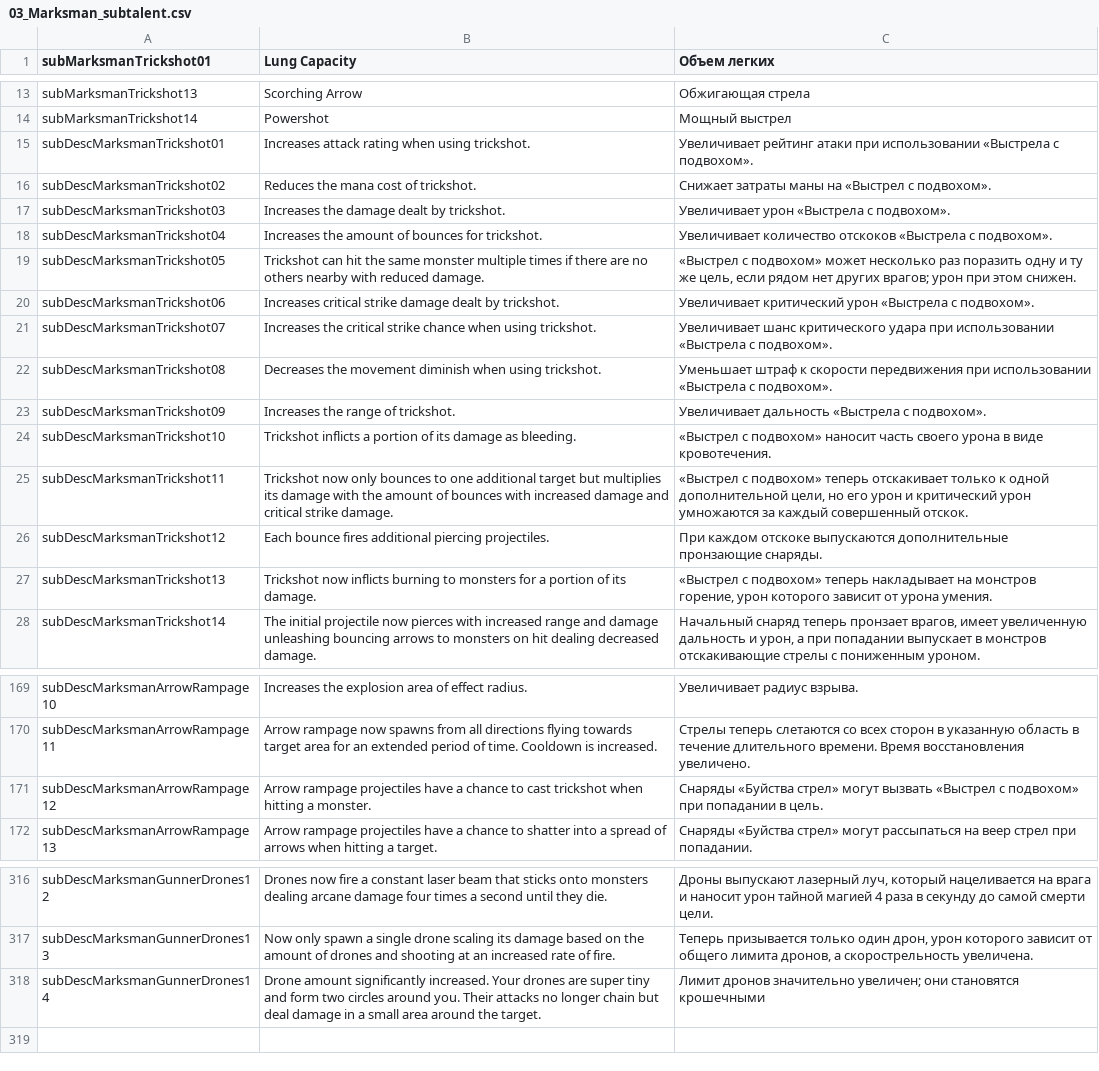
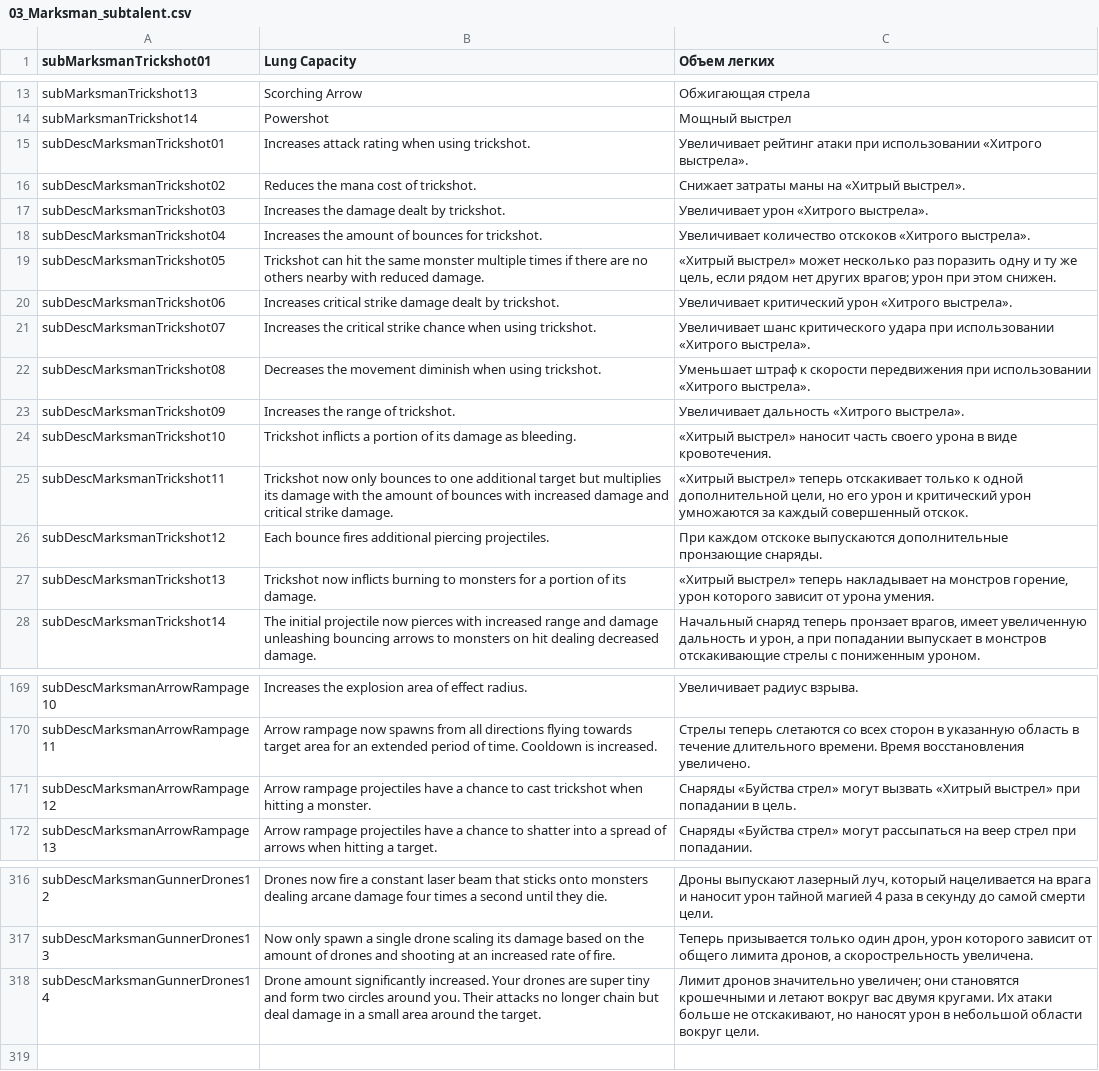
Before and after one commit to catgirl3d/hero_siege_ru_translations, a CSV file: translate/subtalents/03_Marksman_subtalent.csv, drawn as a sheet; only a part is shown, gaps mark what is left out; the diff covers the shown part only; the diff names each change by its address in the sheet, - before the commit and + after, or states it on an @@ line.

Commit message:
feat(i18n): update and normalize subtalent translations
Update skill names and descriptions across all character classes to ensure consistency and terminological accuracy. Standardize terms for
resistance penetration ("игнорирование сопр.") and class-specific abilities across all 23 subtalent files.

```diff
--- a/translate/subtalents/03_Marksman_subtalent.csv
+++ b/translate/subtalents/03_Marksman_subtalent.csv
-C15 (Объем легких): …при использовании «Выстрела с подвохом».
+C15 (Объем легких): …при использовании «Хитрого выстрела».
-C16 (Объем легких): Снижает затраты маны на «Выстрел с подвохом».
+C16 (Объем легких): Снижает затраты маны на «Хитрый выстрел».
-C17 (Объем легких): Увеличивает урон «Выстрела с подвохом».
+C17 (Объем легких): Увеличивает урон «Хитрого выстрела».
-C18 (Объем легких): …количество отскоков «Выстрела с подвохом».
+C18 (Объем легких): …количество отскоков «Хитрого выстрела».
-C19 (Объем легких): «Выстрел с подвохом» может несколько…
+C19 (Объем легких): «Хитрый выстрел» может несколько…
-C20 (Объем легких): …критический урон «Выстрела с подвохом».
+C20 (Объем легких): …критический урон «Хитрого выстрела».
-C21 (Объем легких): …при использовании «Выстрела с подвохом».
+C21 (Объем легких): …при использовании «Хитрого выстрела».
-C22 (Объем легких): …при использовании «Выстрела с подвохом».
+C22 (Объем легких): …при использовании «Хитрого выстрела».
-C23 (Объем легких): Увеличивает дальность «Выстрела с подвохом».
+C23 (Объем легких): Увеличивает дальность «Хитрого выстрела».
-C24 (Объем легких): «Выстрел с подвохом» наносит часть…
+C24 (Объем легких): «Хитрый выстрел» наносит часть…
-C25 (Объем легких): «Выстрел с подвохом» теперь отскакивает…
+C25 (Объем легких): «Хитрый выстрел» теперь отскакивает…
-C27 (Объем легких): «Выстрел с подвохом» теперь накладывает…
+C27 (Объем легких): «Хитрый выстрел» теперь накладывает…
-C171 (Объем легких): …могут вызвать «Выстрел с подвохом» при попадании…
+C171 (Объем легких): …могут вызвать «Хитрый выстрел» при попадании…
-C318 (Объем легких): …становятся крошечными
+C318 (Объем легких): …становятся крошечными и летают вокруг вас двумя кругами. Их атаки больше не отскакивают, но наносят урон в небольшой области вокруг цели.
```
Also changed, not shown: 25 edited cells elsewhere in this file, translate/subtalents/04_Pirate_subtalent.csv, translate/subtalents/06_Redneck_subtalent.csv, 20 other files.
